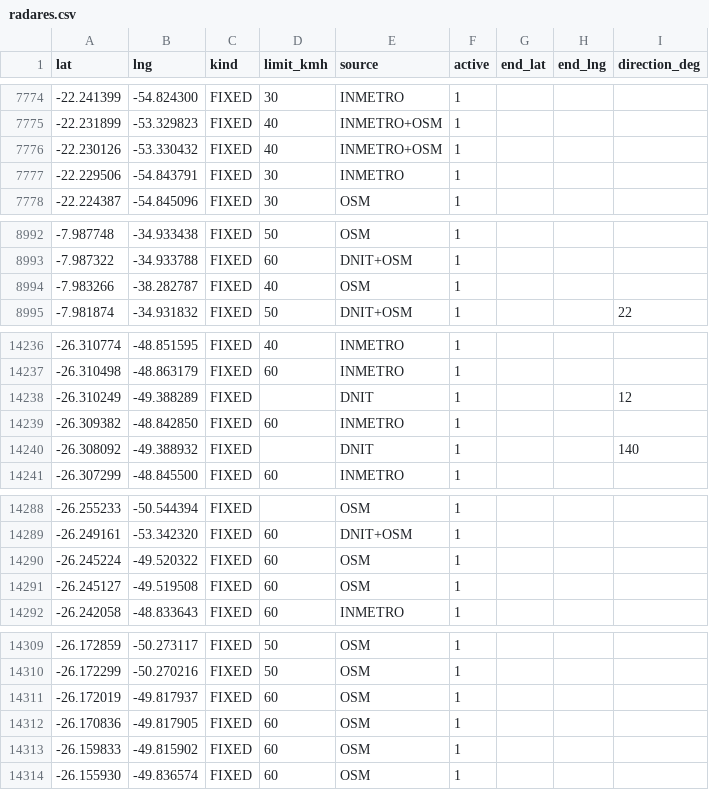
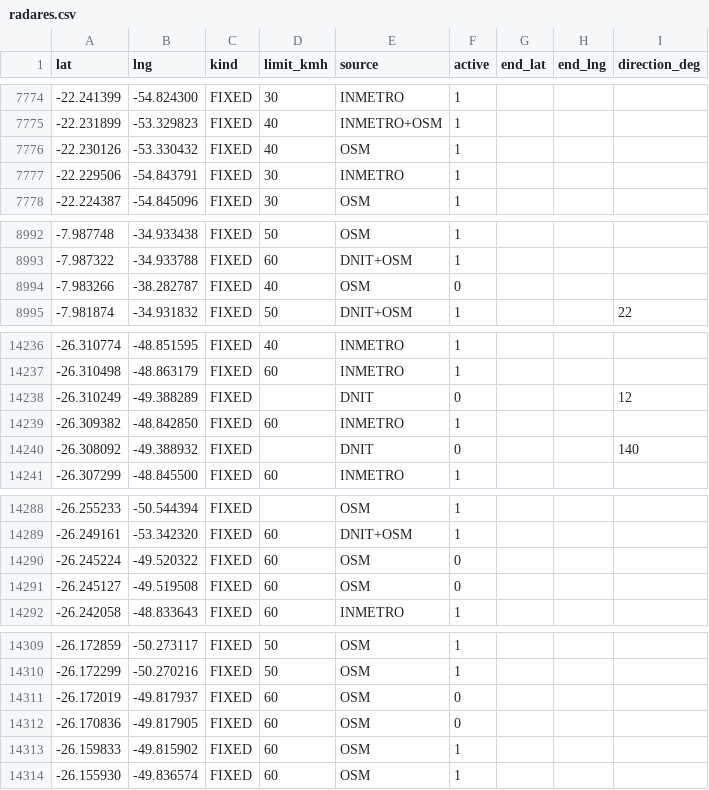
Before and after one commit to Murkiriel/pardal, a CSV file: brasil/radares.csv, drawn as a sheet; only a part is shown, gaps mark what is left out; the diff covers the shown part only.

```diff
--- a/brasil/radares.csv
+++ b/brasil/radares.csv
@@ -7775,3 +7775,3 @@ lat,lng,kind,limit_kmh,source,active,end_lat,end_lng,direction_deg
 -22.231899,-53.329823,FIXED,40,INMETRO+OSM,1,,,
--22.230126,-53.330432,FIXED,40,INMETRO+OSM,1,,,
+-22.230126,-53.330432,FIXED,40,OSM,1,,,
 -22.229506,-54.843791,FIXED,30,INMETRO,1,,,
@@ -8993,3 +8993,3 @@ lat,lng,kind,limit_kmh,source,active,end_lat,end_lng,direction_deg
 -7.987322,-34.933788,FIXED,60,DNIT+OSM,1,,,
--7.983266,-38.282787,FIXED,40,OSM,1,,,
+-7.983266,-38.282787,FIXED,40,OSM,0,,,
 -7.981874,-34.931832,FIXED,50,DNIT+OSM,1,,,22
@@ -14237,5 +14237,5 @@ lat,lng,kind,limit_kmh,source,active,end_lat,end_lng,direction_deg
 -26.310498,-48.863179,FIXED,60,INMETRO,1,,,
--26.310249,-49.388289,FIXED,,DNIT,1,,,12
+-26.310249,-49.388289,FIXED,,DNIT,0,,,12
 -26.309382,-48.842850,FIXED,60,INMETRO,1,,,
--26.308092,-49.388932,FIXED,,DNIT,1,,,140
+-26.308092,-49.388932,FIXED,,DNIT,0,,,140
 -26.307299,-48.845500,FIXED,60,INMETRO,1,,,
@@ -14289,4 +14289,4 @@ lat,lng,kind,limit_kmh,source,active,end_lat,end_lng,direction_deg
 -26.249161,-53.342320,FIXED,60,DNIT+OSM,1,,,
--26.245224,-49.520322,FIXED,60,OSM,1,,,
--26.245127,-49.519508,FIXED,60,OSM,1,,,
+-26.245224,-49.520322,FIXED,60,OSM,0,,,
+-26.245127,-49.519508,FIXED,60,OSM,0,,,
 -26.242058,-48.833643,FIXED,60,INMETRO,1,,,
@@ -14310,4 +14310,4 @@ lat,lng,kind,limit_kmh,source,active,end_lat,end_lng,direction_deg
 -26.172299,-50.270216,FIXED,50,OSM,1,,,
--26.172019,-49.817937,FIXED,60,OSM,1,,,
--26.170836,-49.817905,FIXED,60,OSM,1,,,
+-26.172019,-49.817937,FIXED,60,OSM,0,,,
+-26.170836,-49.817905,FIXED,60,OSM,0,,,
 -26.159833,-49.815902,FIXED,60,OSM,1,,,
```
Also changed, not shown: 3 removed rows and 5 edited cells elsewhere in this file, estados/MS/radares.csv, estados/PB/radares.csv, 22 other files.
